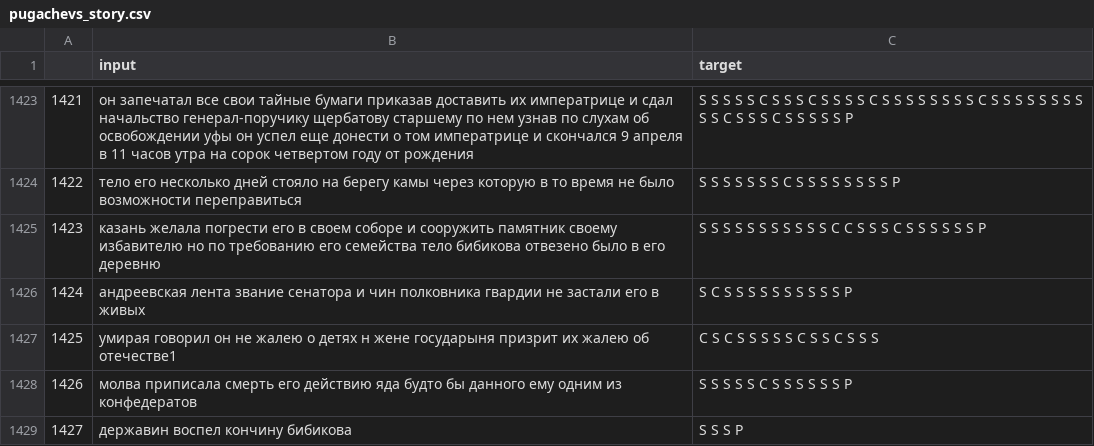
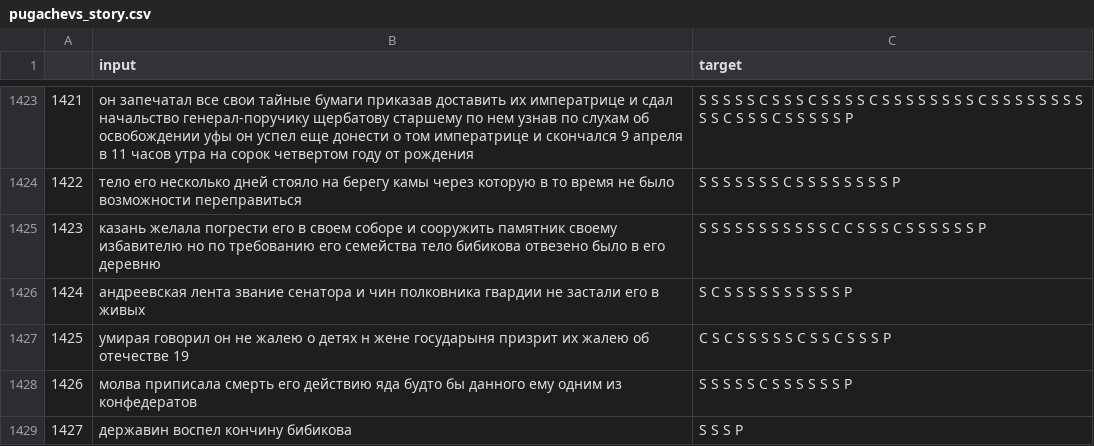
Before and after one commit to Den4S/mini-projects, a CSV file: itmo_nlp-course-24/data/prepared/pushkin/pugachevs_story.csv, drawn as a sheet; only a part is shown, gaps mark what is left out; the diff covers the shown part only.

Commit message:
data preparation edited, pushkin eda fixed, random baseline added

```diff
--- a/itmo_nlp-course-24/data/prepared/pushkin/pugachevs_story.csv
+++ b/itmo_nlp-course-24/data/prepared/pushkin/pugachevs_story.csv
@@ -1426,3 +1426,3 @@
 1424,андреевская лента звание сенатора и чин полковника гвардии не застали его в живых,S C S S S S S S S S S S P
-1425,умирая говорил он не жалею о детях н жене государыня призрит их жалею об отечестве1,C S C S S S S S C S S C S S S
+1425,умирая говорил он не жалею о детях н жене государыня призрит их жалею об отечестве 19,C S C S S S S S C S S C S S S P
 1426,молва приписала смерть его действию яда будто бы данного ему одним из конфедератов,S S S S S C S S S S S S P
```
Also changed, not shown: 44 edited cells elsewhere in this file, itmo_nlp-course-24/data/prepared/pushkin/dubrovsky.csv, itmo_nlp-course-24/data/prepared/pushkin/kapitanskaya_dochka.csv, 8 other files.
